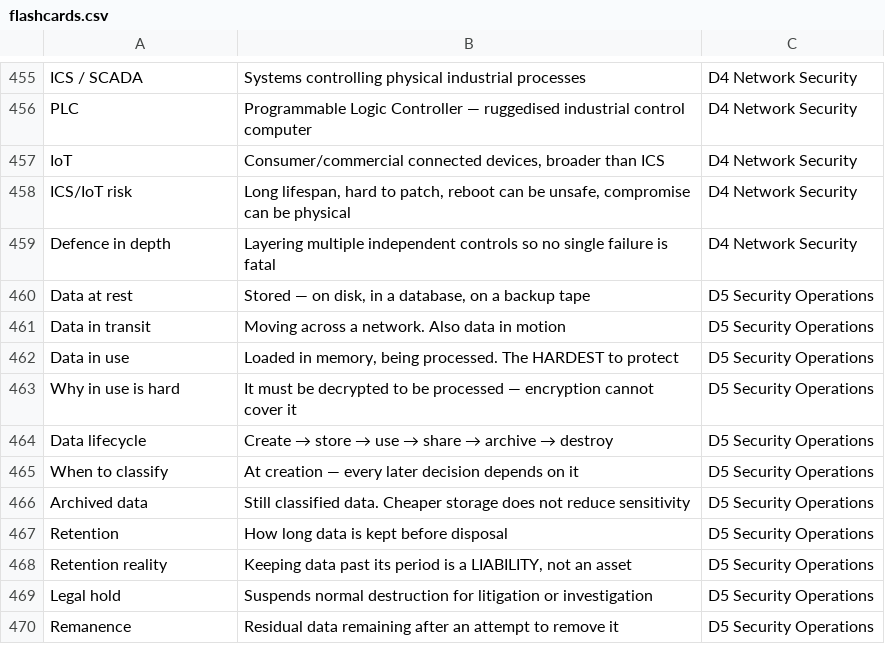
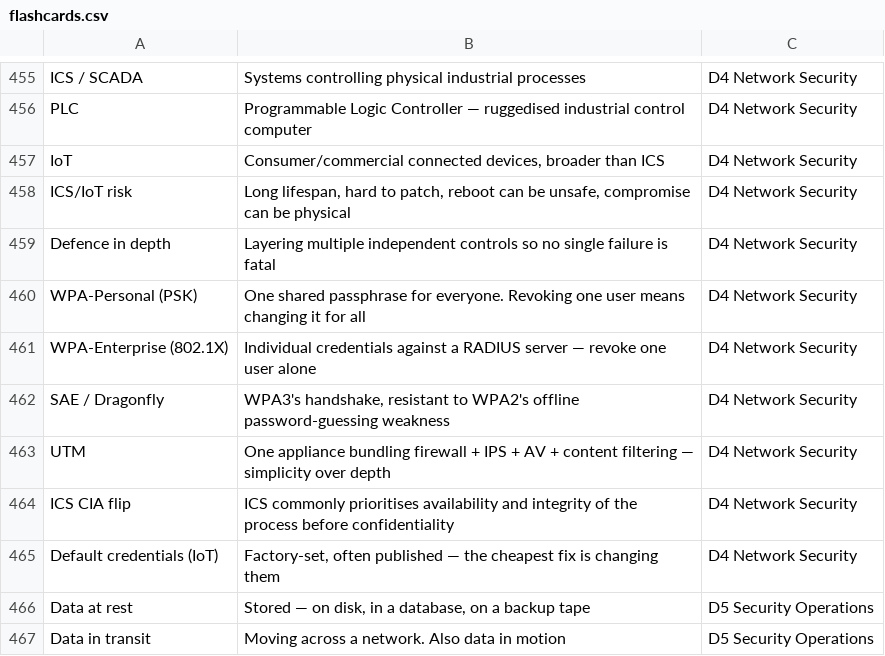
Before and after one commit to tarunTejaDesireddy/cc-exam-prep, a CSV file: 06-term-bank/flashcards.csv, drawn as a sheet; only a part is shown, gaps mark what is left out; the shorter side is filled out with more unchanged rows; the diff names each change by its address in the sheet, - before the commit and + after, or states it on an @@ line.

Commit message:
Go deeper on Domain 4 network topics: Wi-Fi auth modes, ICS priority flip, UTM vs NGFW
- wireless-and-bluetooth: added Personal (PSK) vs Enterprise (802.1X/RADIUS) authentication,
  the 4-way handshake vs WPA3's SAE, WIPS, guest-network segmentation, a 6th practice
  question, and grown-up depth on KRACK/offline guessing and 802.1X's wired/wireless reuse
- iot-and-ics: added the ICS CIA-priority flip (availability/integrity before confidentiality),
  IT/OT convergence, default-credential risk (Mirai), unauthenticated legacy protocols
  (Modbus), a 6th practice question, and matching told-apart/cram content
- network-defence-devices: added UTM as a named device type, told apart from NGFW
- Term bank, most-confused-pairs, and EXAM-DAY.md updated with the same new distinctions;
  flashcards regenerated (657 cards); CI (links, diagrams) both pass clean

```diff
--- a/06-term-bank/flashcards.csv
+++ b/06-term-bank/flashcards.csv
+row 460: WPA-Personal (PSK) | One shared passphrase for everyone. Revoking one user means changing it for all | D4 Network Security
+row 461: WPA-Enterprise (802.1X) | Individual credentials against a RADIUS server — revoke one user alone | D4 Network Security
+row 462: SAE / Dragonfly | WPA3's handshake, resistant to WPA2's offline password-guessing weakness | D4 Network Security
+row 463: UTM | One appliance bundling firewall + IPS + AV + content filtering — simplicity over depth | D4 Network Security
+row 464: ICS CIA flip | ICS commonly prioritises availability and integrity of the process before confidentiality | D4 Network Security
+row 465: Default credentials (IoT) | Factory-set, often published — the cheapest fix is changing them | D4 Network Security
```
Also changed, not shown: 6 other files.
